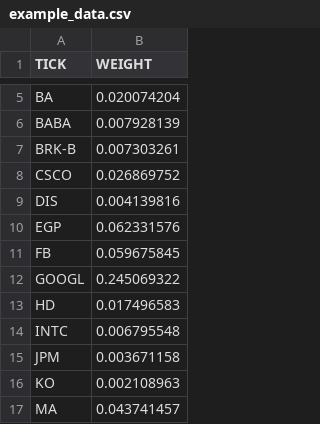
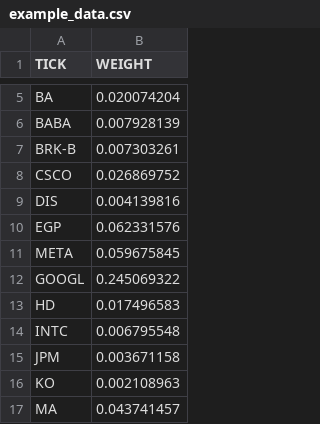
Before and after one commit to EspartacoCamero/stocks-invesment, a CSV file: src/data/example_data.csv, drawn as a sheet; only a part is shown, gaps mark what is left out.

Commit message:
fix: tick for META

```diff
--- a/src/data/example_data.csv
+++ b/src/data/example_data.csv
@@ -10,3 +10,3 @@ DIS,0.004139816
 EGP,0.062331576
-FB,0.059675845
+META,0.059675845
 GOOGL,0.245069322
```
